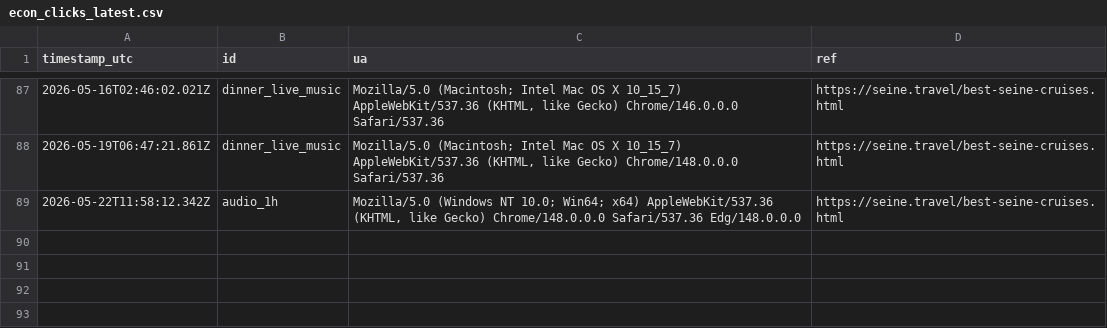
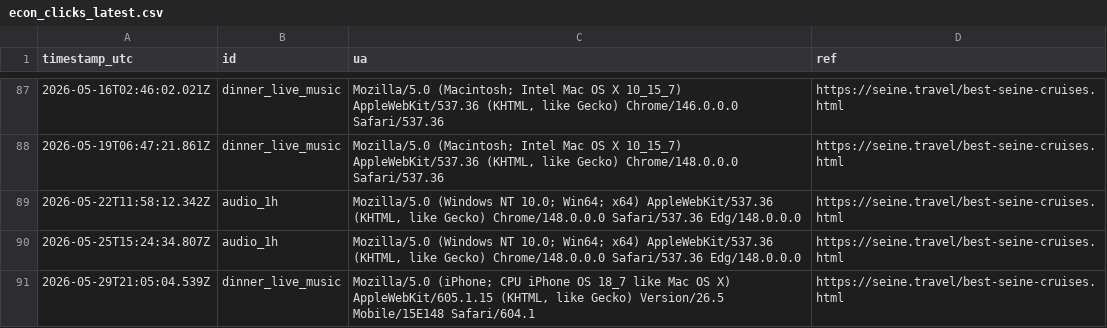
Before and after one commit to Elitedomainsx/seine-travel, a CSV file: data/econ_clicks_latest.csv, drawn as a sheet; only a part is shown, gaps mark what is left out.

```diff
--- a/data/econ_clicks_latest.csv
+++ b/data/econ_clicks_latest.csv
@@ -89 +89,3 @@ timestamp_utc,id,ua,ref
 2026-05-22T11:58:12.342Z,audio_1h,"Mozilla/5.0 (Windows NT 10.0; Win64; x64) AppleWebKit/537.36 (KHTML, like Gecko) Chrome/148.0.0.0 Safari/537.36 Edg/148.0.0.0",https://seine.travel/best-seine-cruises.html
+2026-05-25T15:24:34.807Z,audio_1h,"Mozilla/5.0 (Windows NT 10.0; Win64; x64) AppleWebKit/537.36 (KHTML, like Gecko) Chrome/148.0.0.0 Safari/537.36 Edg/148.0.0.0",https://seine.travel/best-seine-cruises.html
+2026-05-29T21:05:04.539Z,dinner_live_music,"Mozilla/5.0 (iPhone; CPU iPhone OS 18_7 like Mac OS X) AppleWebKit/605.1.15 (KHTML, like Gecko) Version/26.5 Mobile/15E148 Safari/604.1",https://seine.travel/best-seine-cruises.html
```
Also changed, not shown: data/gsc_latest.csv, 5 other files.
